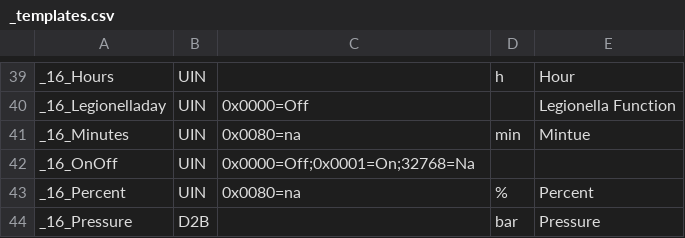
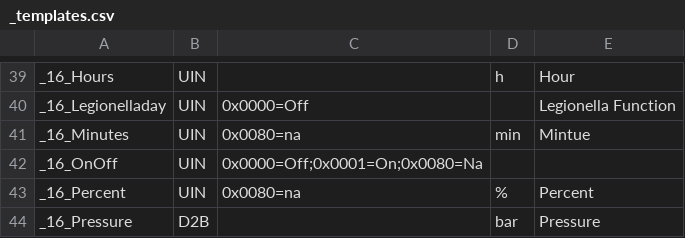
Before and after one commit to aghulas/ebusd-configuration-weishaupt, a CSV file: weishaupt/_templates.csv, drawn as a sheet; only a part is shown, gaps mark what is left out.

Commit message:
Update _templates.csv

```diff
--- a/weishaupt/_templates.csv
+++ b/weishaupt/_templates.csv
@@ -41,3 +41,3 @@ _16_Legionelladay,UIN,0x0000=Off,,Legionella Function
 _16_Minutes,UIN,0x0080=na,min,Mintue
-_16_OnOff,UIN,0x0000=Off;0x0001=On;32768=Na,,
+_16_OnOff,UIN,0x0000=Off;0x0001=On;0x0080=Na,,
 _16_Percent,UIN,0x0080=na,%,Percent
```
